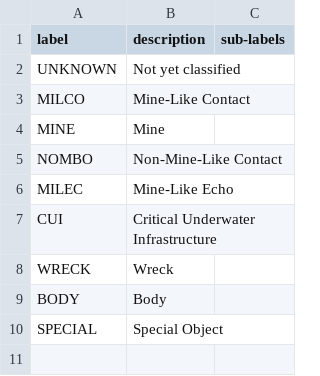
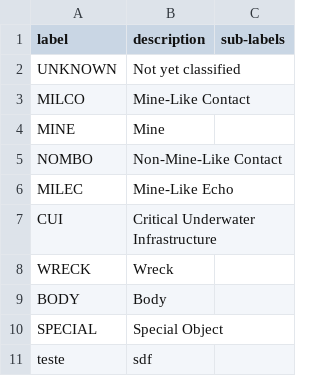
Before and after one commit to zepinto/pma-tools, a CSV file: conf/contact_items.csv, drawn as a sheet; the diff names each change by its address in the sheet, - before the commit and + after, or states it on an @@ line.

Commit message:
Added contact types editor and labels.

```diff
--- a/conf/contact_items.csv
+++ b/conf/contact_items.csv
+row 11: teste | sdf
```
Also changed, not shown: 12 other files.
